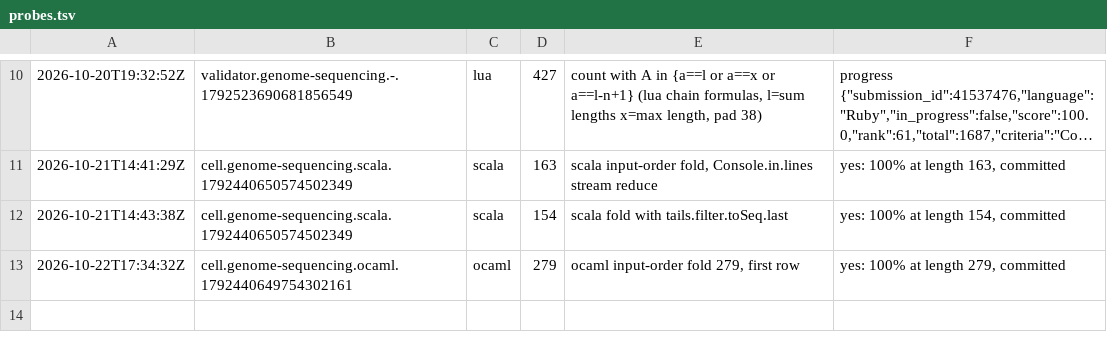
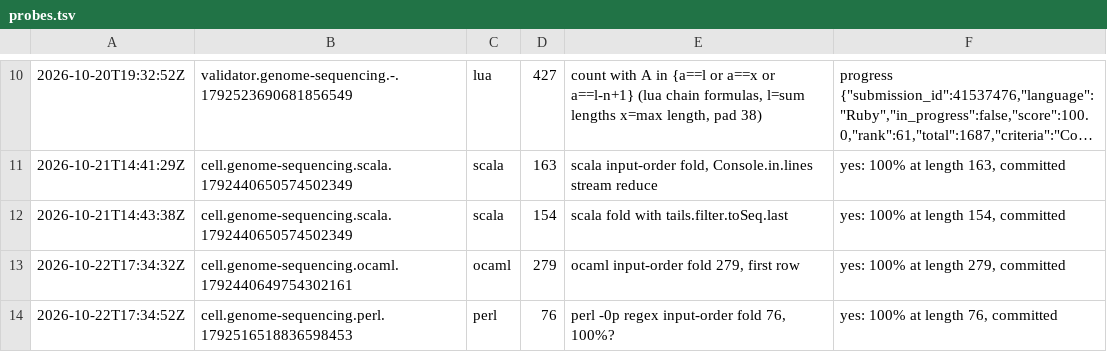
Before and after one commit to Alexdelia/puzzle, a TSV file: codingame/codegolf/puzzle/genome-sequencing/probe/probes.tsv, drawn as a sheet; only a part is shown, gaps mark what is left out; long unchanged cells end in ….

Commit message:
chore(golf): probes genome-sequencing

```diff
--- a/codingame/codegolf/puzzle/genome-sequencing/probe/probes.tsv
+++ b/codingame/codegolf/puzzle/genome-sequencing/probe/probes.tsv
@@ -13 +13,2 @@
 2026-10-22T17:34:32Z	cell.genome-sequencing.ocaml.1792440649754302161	ocaml	279	ocaml input-order fold 279, first row	yes: 100% at length 279, committed
+2026-10-22T17:34:52Z	cell.genome-sequencing.perl.1792516518836598453	perl	76	perl -0p regex input-order fold 76, 100%?	yes: 100% at length 76, committed
```
